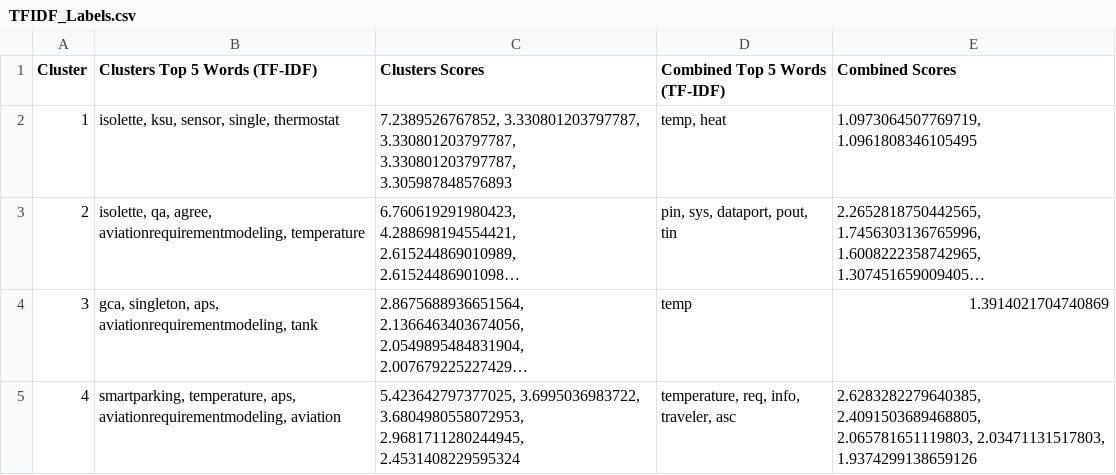
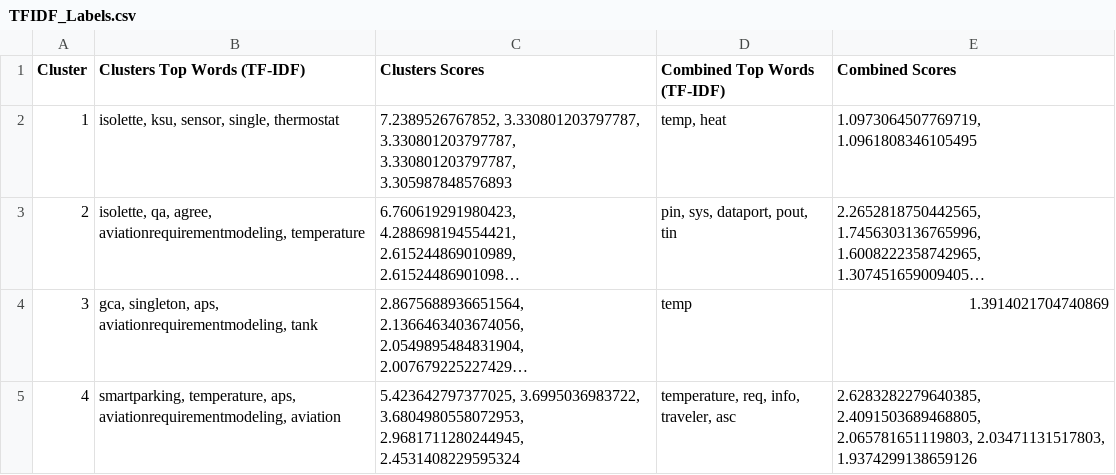
Before and after one commit to MarcoDiCapua/AADL_Labelling, a CSV file: output/Algorithm/TF-IDF/TFIDF_Labels.csv, drawn as a sheet; only a part is shown; long unchanged cells end in ….

Commit message:
finalize and save the TF-IDF and LDA labels files. manually created a ground truth file. created validation.py file and setup main calls

```diff
--- a/output/Algorithm/TF-IDF/TFIDF_Labels.csv
+++ b/output/Algorithm/TF-IDF/TFIDF_Labels.csv
@@ -1,2 +1,2 @@
-Cluster,Clusters Top 5 Words (TF-IDF),Clusters Scores,Combined Top 5 Words (TF-IDF),Combined Scores
+Cluster,Clusters Top Words (TF-IDF),Clusters Scores,Combined Top Words (TF-IDF),Combined Scores
 1,"isolette, ksu, sensor, single, thermostat","7.2389526767852, 3.330801203797787, 3.330801203797787, 3.330801203797787, 3.305987848576893","temp, heat","1.0973064507769719, 1.0961808346105495"
```
Also changed, not shown: 10 other files.
